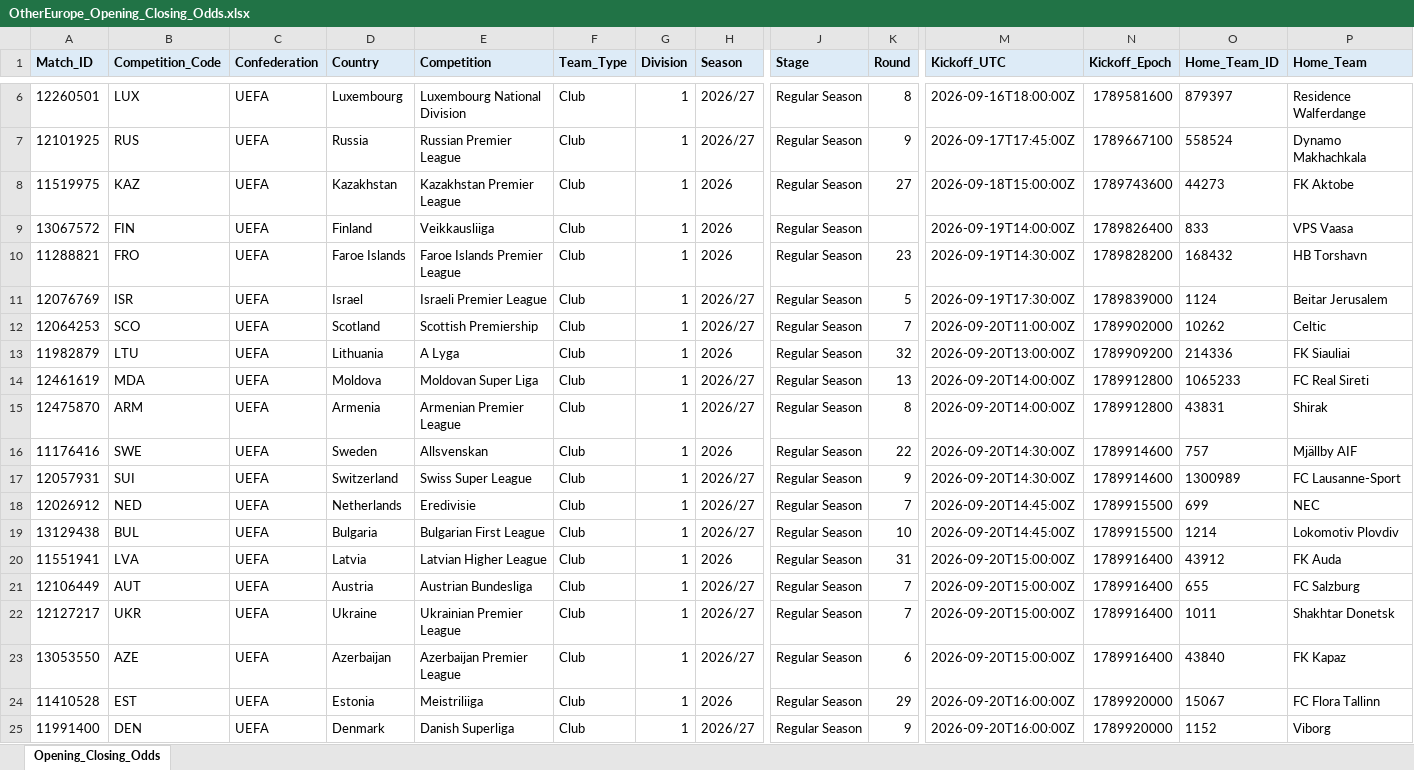
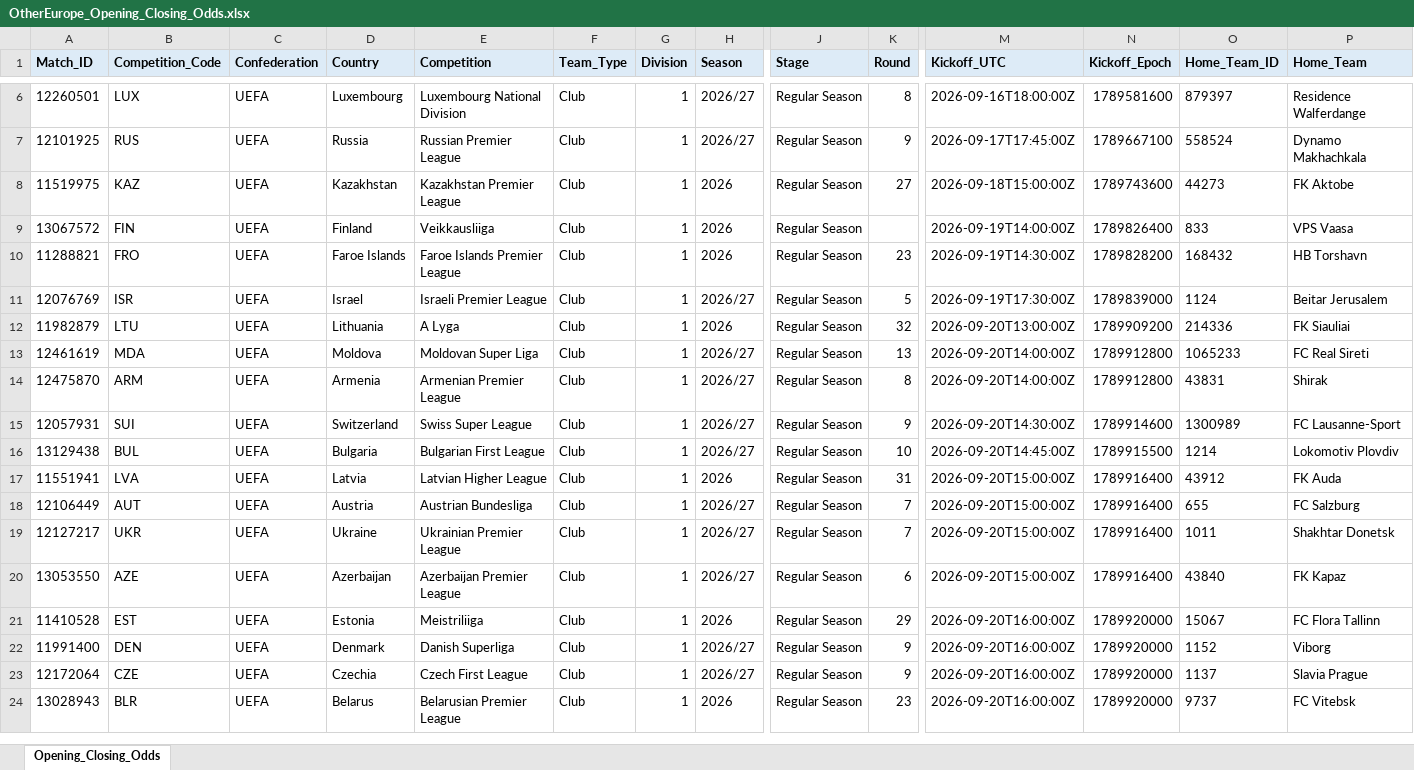
Before and after one commit to ovignez-hash/other-european-leagues-odds-pinnacle, an Excel workbook: sample/OtherEurope_Opening_Closing_Odds.xlsx, sheet Opening_Closing_Odds, drawn as a sheet; only a part is shown, gaps mark what is left out; the shorter side is filled out with more unchanged rows; values as stored, in another font and other column widths than the file's, no borders; rows hold the shown columns only; the diff names each change by its address in the sheet, - before the commit and + after, or states it on an @@ line.

Commit message:
Sample: 44 matches, one per league

```diff
--- a/sample/OtherEurope_Opening_Closing_Odds.xlsx (sheet Opening_Closing_Odds)
+++ b/sample/OtherEurope_Opening_Closing_Odds.xlsx (sheet Opening_Closing_Odds)
-row 12: 12064253 | SCO | UEFA | Scotland | Scottish Premiership | Club | 1 | 2026/27 | Regular Season | 7 | 2026-09-20T11:00:00Z | 1789902000 | 10262 | Celtic
-row 16: 11176416 | SWE | UEFA | Sweden | Allsvenskan | Club | 1 | 2026 | Regular Season | 22 | 2026-09-20T14:30:00Z | 1789914600 | 757 | Mjällby AIF
-row 18: 12026912 | NED | UEFA | Netherlands | Eredivisie | Club | 1 | 2026/27 | Regular Season | 7 | 2026-09-20T14:45:00Z | 1789915500 | 699 | NEC
```
Also changed, not shown: sample/OtherEurope_Matches.xlsx, sample/OtherEurope_Team_Stats.xlsx, 5 other files.
